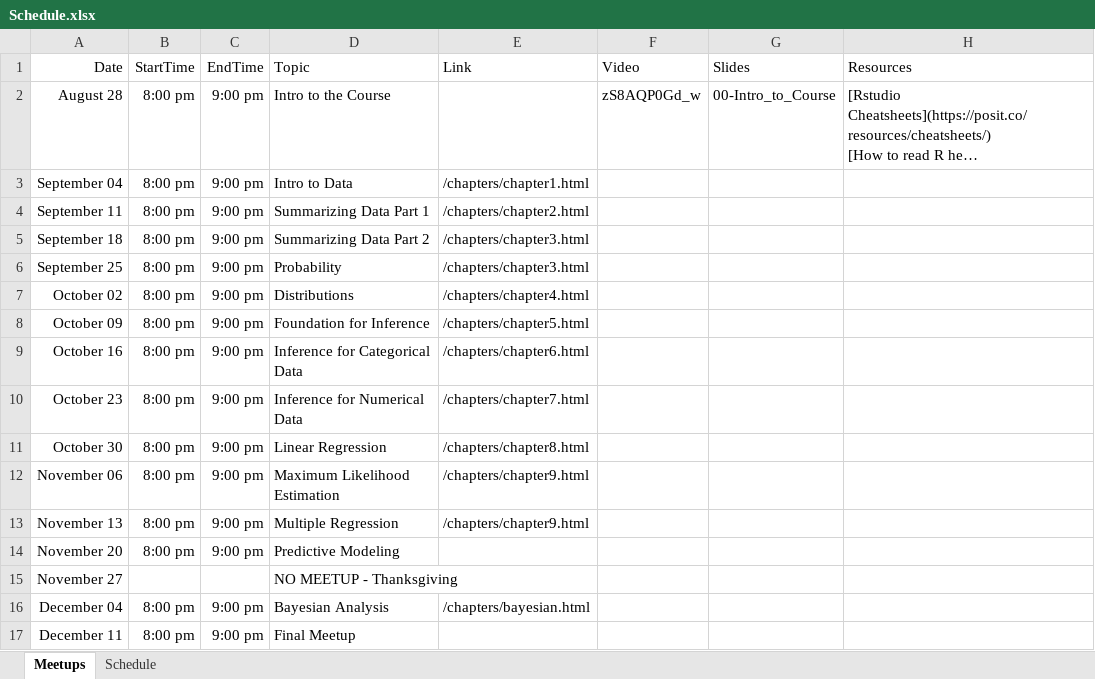
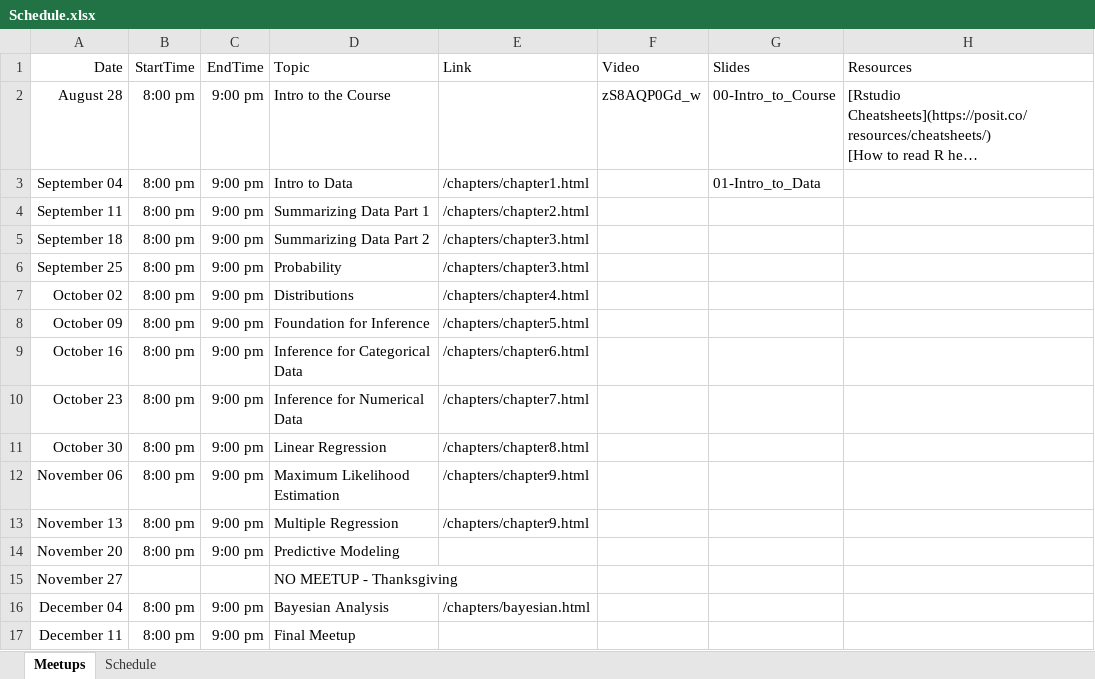
Before and after one commit to jbryer/DATA606Fall2024, an Excel workbook: Schedule.xlsx, sheet Meetups, drawn as a sheet; long unchanged cells end in …; values as stored, in another font and other column widths than the file's, no borders; the diff names each change by its address in the sheet, - before the commit and + after, or states it on an @@ line.

Commit message:
Added slides.

```diff
--- a/Schedule.xlsx (sheet Meetups)
+++ b/Schedule.xlsx (sheet Meetups)
-G3 (Slides): (empty)
+G3 (Slides): 01-Intro_to_Data
```
Also changed, not shown: 56 other files.
